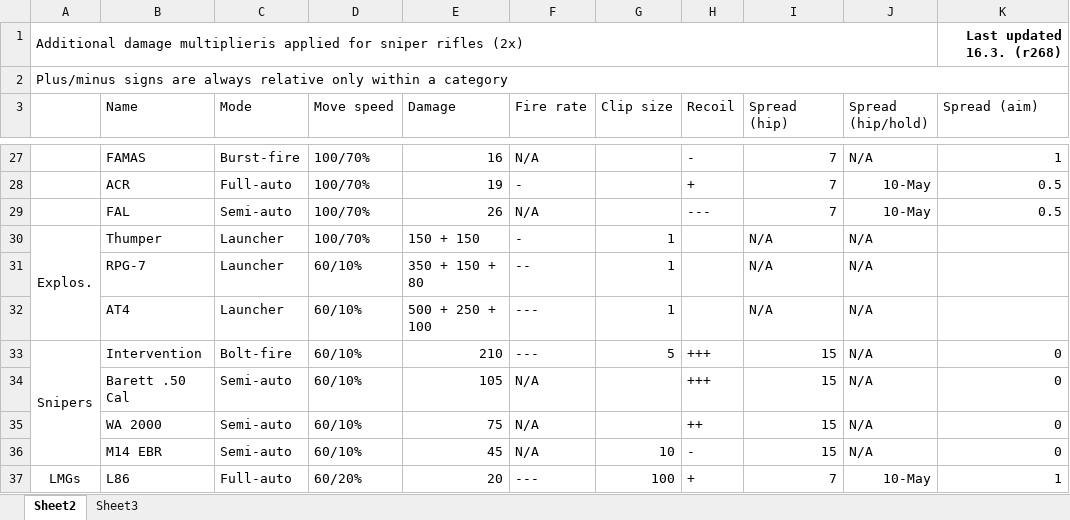
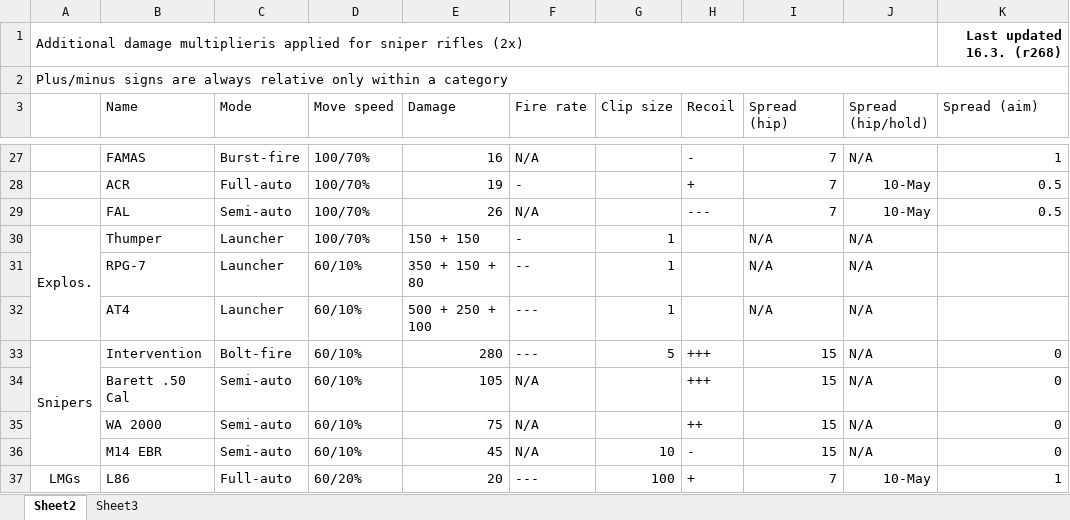
Before and after one commit to skylerdavidson/real-guns-hardcore, an Excel workbook: weapon balance sheet.xlsx, sheet Sheet2, drawn as a sheet; only a part is shown, gaps mark what is left out; values as stored, in another font and other column widths than the file's, no borders; the diff names each change by its address in the sheet, - before the commit and + after, or states it on an @@ line.

Commit message:
Increased Intervention damage by 33%.

```diff
--- a/weapon balance sheet.xlsx (sheet Sheet2)
+++ b/weapon balance sheet.xlsx (sheet Sheet2)
-E33 (Damage): 210
+E33 (Damage): 280
```
Also changed, not shown: 1 other file.
